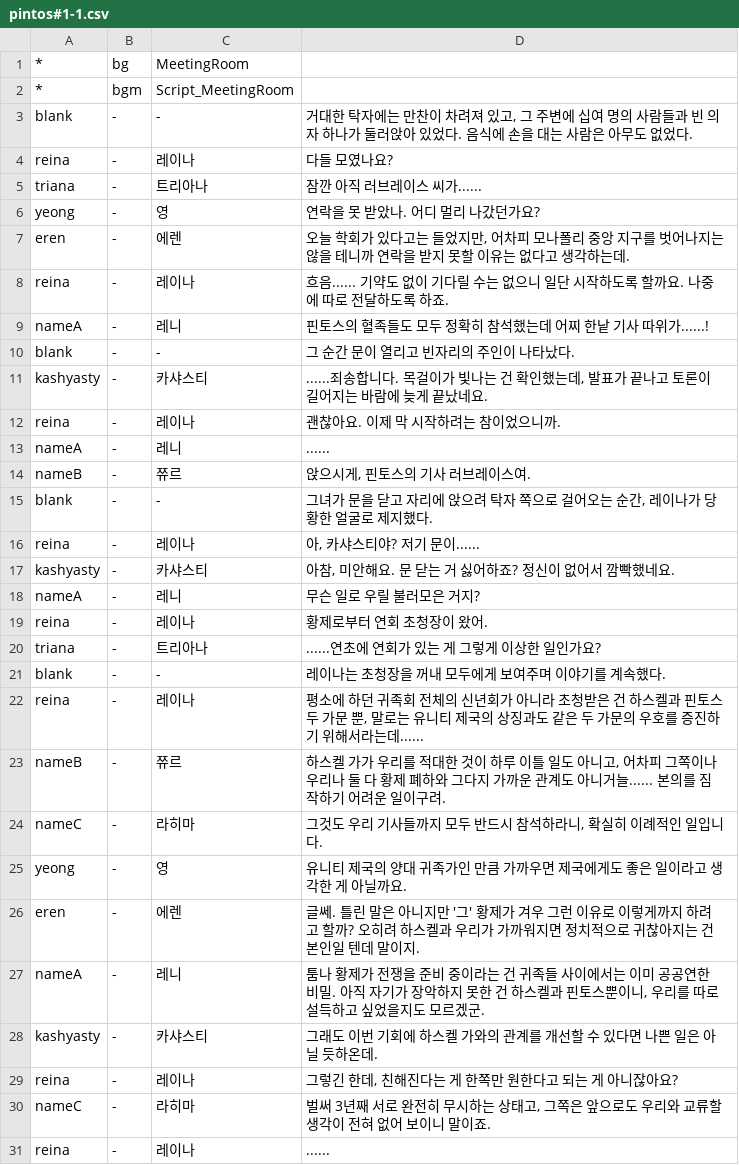
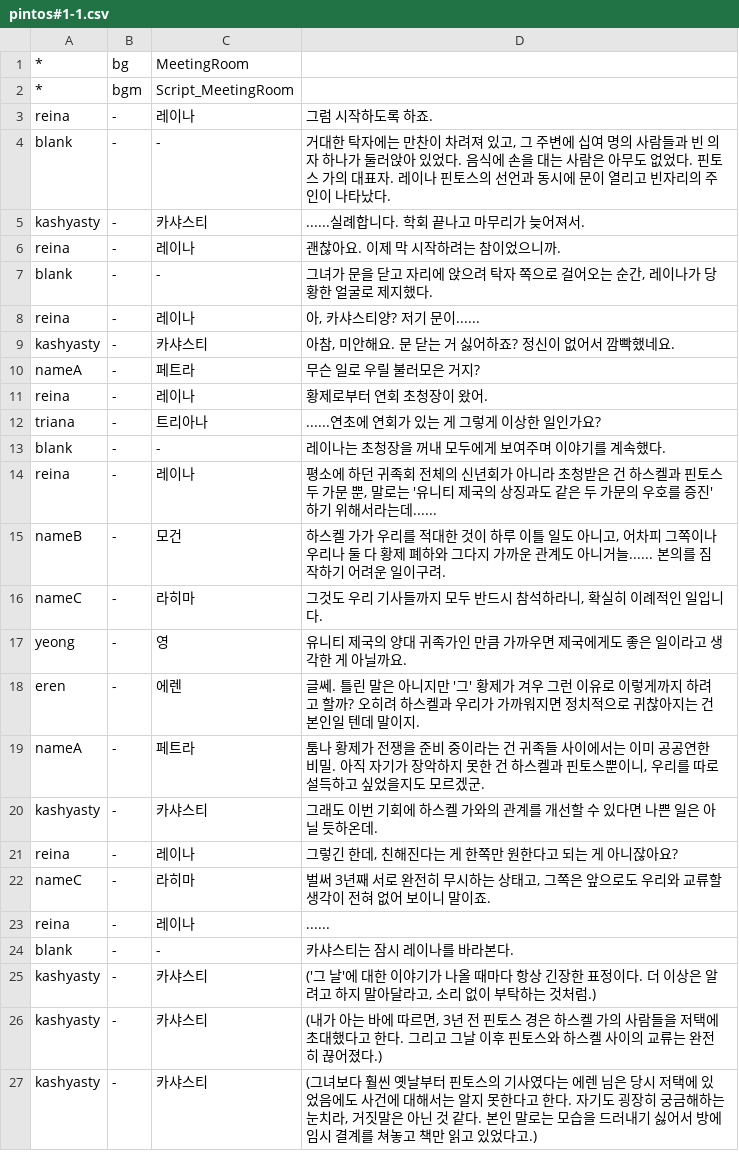
Before and after one commit to GGGC2/Epic_monad, a CSV file: Assets/Resources/Data/pintos#1-1.csv, drawn as a sheet; only a part is shown; the shorter side is filled out with more unchanged rows.

```diff
--- a/Assets/Resources/Data/pintos#1-1.csv
+++ b/Assets/Resources/Data/pintos#1-1.csv
@@ -2,18 +2,10 @@
 *	bgm	Script_MeetingRoom
-blank	-	-	거대한 탁자에는 만찬이 차려져 있고, 그 주변에 십여 명의 사람들과 빈 의자 하나가 둘러앉아 있었다. 음식에 손을 대는 사람은 아무도 없었다.
-reina	-	레이나	다들 모였나요?
-triana	-	트리아나	잠깐 아직 러브레이스 씨가......
-yeong	-	영	연락을 못 받았나. 어디 멀리 나갔던가요?
-eren	-	에렌	오늘 학회가 있다고는 들었지만, 어차피 모나폴리 중앙 지구를 벗어나지는 않을 테니까 연락을 받지 못할 이유는 없다고 생각하는데.
-reina	-	레이나	흐음...... 기약도 없이 기다릴 수는 없으니 일단 시작하도록 할까요. 나중에 따로 전달하도록 하죠.
-nameA	-	레니	핀토스의 혈족들도 모두 정확히 참석했는데 어찌 한낱 기사 따위가......!
-blank	-	-	그 순간 문이 열리고 빈자리의 주인이 나타났다.
-kashyasty	-	카샤스티	......죄송합니다. 목걸이가 빛나는 건 확인했는데, 발표가 끝나고 토론이 길어지는 바람에 늦게 끝났네요.
+reina	-	레이나	그럼 시작하도록 하죠.
+blank	-	-	거대한 탁자에는 만찬이 차려져 있고, 그 주변에 십여 명의 사람들과 빈 의자 하나가 둘러앉아 있었다. 음식에 손을 대는 사람은 아무도 없었다. 핀토스 가의 대표자. 레이나 핀토스의 선언과 동시에 문이 열리고 빈자리의 주인이 나타났다.
+kashyasty	-	카샤스티	......실례합니다. 학회 끝나고 마무리가 늦어져서.
 reina	-	레이나	괜찮아요. 이제 막 시작하려는 참이었으니까.
-nameA	-	레니	......
-nameB	-	쮸르	앉으시게, 핀토스의 기사 러브레이스여.
 blank	-	-	그녀가 문을 닫고 자리에 앉으려 탁자 쪽으로 걸어오는 순간, 레이나가 당황한 얼굴로 제지했다.
-reina	-	레이나	아, 카샤스티야? 저기 문이......
+reina	-	레이나	아, 카샤스티양? 저기 문이......
 kashyasty	-	카샤스티	아참, 미안해요. 문 닫는 거 싫어하죠? 정신이 없어서 깜빡했네요.
-nameA	-	레니	무슨 일로 우릴 불러모은 거지?
+nameA	-	페트라	무슨 일로 우릴 불러모은 거지?
 reina	-	레이나	황제로부터 연회 초청장이 왔어.
@@ -21,4 +13,4 @@ triana	-	트리아나	......연초에 연회가 있는 게 그렇게 이상한
 blank	-	-	레이나는 초청장을 꺼내 모두에게 보여주며 이야기를 계속했다.
-reina	-	레이나	평소에 하던 귀족회 전체의 신년회가 아니라 초청받은 건 하스켈과 핀토스 두 가문 뿐, 말로는 유니티 제국의 상징과도 같은 두 가문의 우호를 증진하기 위해서라는데......
-nameB	-	쮸르	하스켈 가가 우리를 적대한 것이 하루 이틀 일도 아니고, 어차피 그쪽이나 우리나 둘 다 황제 폐하와 그다지 가까운 관계도 아니거늘...... 본의를 짐작하기 어려운 일이구려.
+reina	-	레이나	평소에 하던 귀족회 전체의 신년회가 아니라 초청받은 건 하스켈과 핀토스 두 가문 뿐, 말로는 '유니티 제국의 상징과도 같은 두 가문의 우호를 증진'하기 위해서라는데......
+nameB	-	모건	하스켈 가가 우리를 적대한 것이 하루 이틀 일도 아니고, 어차피 그쪽이나 우리나 둘 다 황제 폐하와 그다지 가까운 관계도 아니거늘...... 본의를 짐작하기 어려운 일이구려.
 nameC	-	라히마	그것도 우리 기사들까지 모두 반드시 참석하라니, 확실히 이례적인 일입니다.
@@ -26,3 +18,3 @@ yeong	-	영	유니티 제국의 양대 귀족가인 만큼 가까우면 제국
 eren	-	에렌	글쎄. 틀린 말은 아니지만 '그' 황제가 겨우 그런 이유로 이렇게까지 하려고 할까? 오히려 하스켈과 우리가 가까워지면 정치적으로 귀찮아지는 건 본인일 텐데 말이지.
-nameA	-	레니	툼나 황제가 전쟁을 준비 중이라는 건 귀족들 사이에서는 이미 공공연한 비밀. 아직 자기가 장악하지 못한 건 하스켈과 핀토스뿐이니, 우리를 따로 설득하고 싶었을지도 모르겠군.
+nameA	-	페트라	툼나 황제가 전쟁을 준비 중이라는 건 귀족들 사이에서는 이미 공공연한 비밀. 아직 자기가 장악하지 못한 건 하스켈과 핀토스뿐이니, 우리를 따로 설득하고 싶었을지도 모르겠군.
 kashyasty	-	카샤스티	그래도 이번 기회에 하스켈 가와의 관계를 개선할 수 있다면 나쁜 일은 아닐 듯하온데.
```
Also changed, not shown: Assets/Resources/Data/pintos#2-1.csv, Assets/Resources/Data/pintos#2-2.csv, 8 other files.
